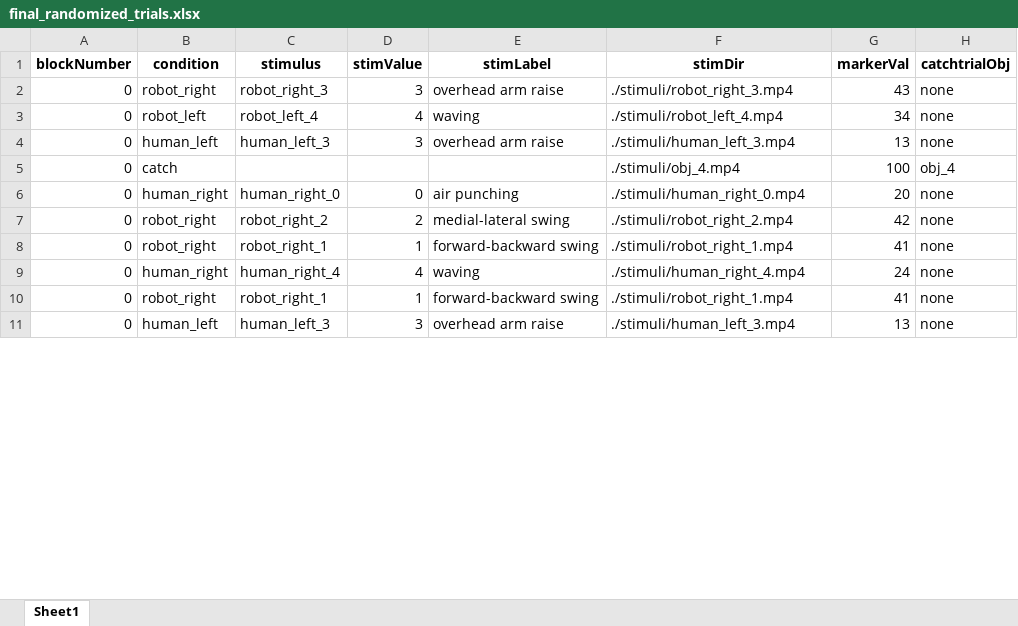
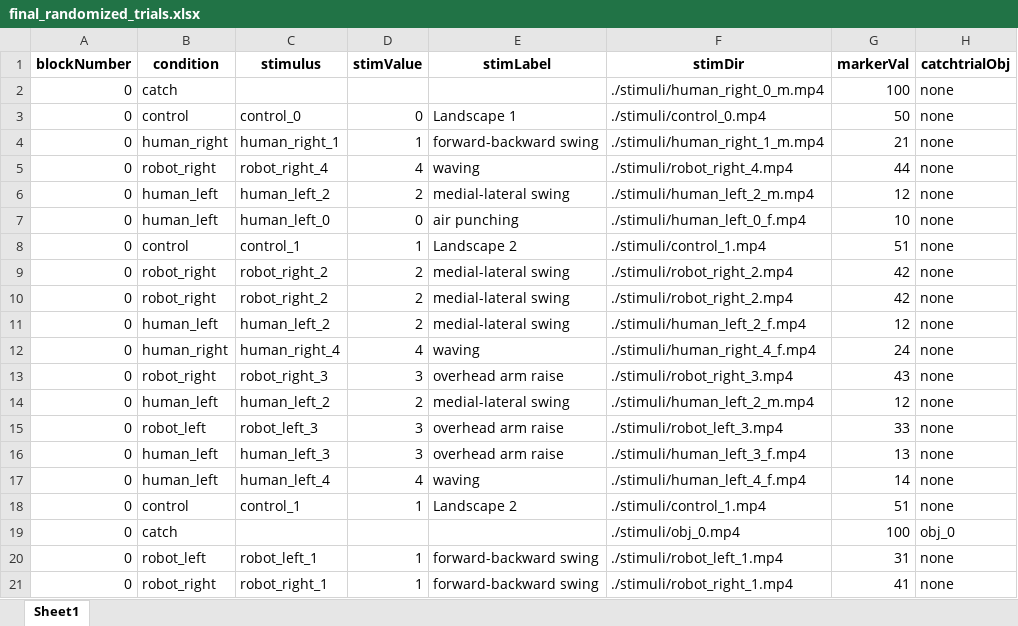
Before and after one commit to anht-nguyen/AO_human_v_robot_main, an Excel workbook: final_randomized_trials.xlsx, sheet Sheet1, drawn as a sheet; only a part is shown; values as stored, in another font and other column widths than the file's, no borders; removed rows and columns are numbered as before the commit, all else as after; the diff covers the shown part only; the diff names each change by its address in the sheet, - before the commit and + after, or states it on an @@ line.

Commit message:
create and add stimuli video to experiment. modify randomization script

```diff
--- a/final_randomized_trials.xlsx (sheet Sheet1)
+++ b/final_randomized_trials.xlsx (sheet Sheet1)
+row 2: 0 | catch |  |  |  | ./stimuli/human_right_0_m.mp4 | 100 | none
@@ row 13 moved to row 3: 0 @@
+row 4: 0 | human_right | human_right_1 | 1 | forward-backward swing | ./stimuli/human_right_1_m.mp4 | 21 | none
+row 5: 0 | robot_right | robot_right_4 | 4 | waving | ./stimuli/robot_right_4.mp4 | 44 | none
+row 6: 0 | human_left | human_left_2 | 2 | medial-lateral swing | ./stimuli/human_left_2_m.mp4 | 12 | none
+row 7: 0 | human_left | human_left_0 | 0 | air punching | ./stimuli/human_left_0_f.mp4 | 10 | none
+row 8: 0 | control | control_1 | 1 | Landscape 2 | ./stimuli/control_1.mp4 | 51 | none
@@ row 12 moved to row 9: 0 @@
+row 10: 0 | robot_right | robot_right_2 | 2 | medial-lateral swing | ./stimuli/robot_right_2.mp4 | 42 | none
+row 11: 0 | human_left | human_left_2 | 2 | medial-lateral swing | ./stimuli/human_left_2_f.mp4 | 12 | none
+row 12: 0 | human_right | human_right_4 | 4 | waving | ./stimuli/human_right_4_f.mp4 | 24 | none
+row 14: 0 | human_left | human_left_2 | 2 | medial-lateral swing | ./stimuli/human_left_2_m.mp4 | 12 | none
-C15 (stimulus): robot_left_4
+C15 (stimulus): robot_left_3
-D15 (stimValue): 4
+D15 (stimValue): 3
-E15 (stimLabel): waving
+E15 (stimLabel): overhead arm raise
-F15 (stimDir): ./stimuli/robot_left_4.mp4
+F15 (stimDir): ./stimuli/robot_left_3.mp4
-G15 (markerVal): 34
+G15 (markerVal): 33
-F16 (stimDir): ./stimuli/human_left_3.mp4
+F16 (stimDir): ./stimuli/human_left_3_f.mp4
+row 17: 0 | human_left | human_left_4 | 4 | waving | ./stimuli/human_left_4_f.mp4 | 14 | none
+row 18: 0 | control | control_1 | 1 | Landscape 2 | ./stimuli/control_1.mp4 | 51 | none
-F19 (stimDir): ./stimuli/obj_4.mp4
+F19 (stimDir): ./stimuli/obj_0.mp4
-H19 (catchtrialObj): obj_4
+H19 (catchtrialObj): obj_0
-row 6: 0 | human_right | human_right_0 | 0 | air punching | ./stimuli/human_right_0.mp4 | 20 | none
-B20 (condition): robot_right
+B20 (condition): robot_left
-C20 (stimulus): robot_right_2
+C20 (stimulus): robot_left_1
-D20 (stimValue): 2
+D20 (stimValue): 1
-E20 (stimLabel): medial-lateral swing
+E20 (stimLabel): forward-backward swing
-F20 (stimDir): ./stimuli/robot_right_2.mp4
+F20 (stimDir): ./stimuli/robot_left_1.mp4
-G20 (markerVal): 42
+G20 (markerVal): 31
-row 9: 0 | human_right | human_right_4 | 4 | waving | ./stimuli/human_right_4.mp4 | 24 | none
-row 10: 0 | robot_right | robot_right_1 | 1 | forward-backward swing | ./stimuli/robot_right_1.mp4 | 41 | none
-row 11: 0 | human_left | human_left_3 | 3 | overhead arm raise | ./stimuli/human_left_3.mp4 | 13 | none
```
Also changed, not shown: 87 added rows, 95 removed rows, 24 moved rows and 212 edited cells elsewhere in this sheet, final_randomized_trials - Copy.xlsx, stim_table_initial.xlsx, 52 other files.
